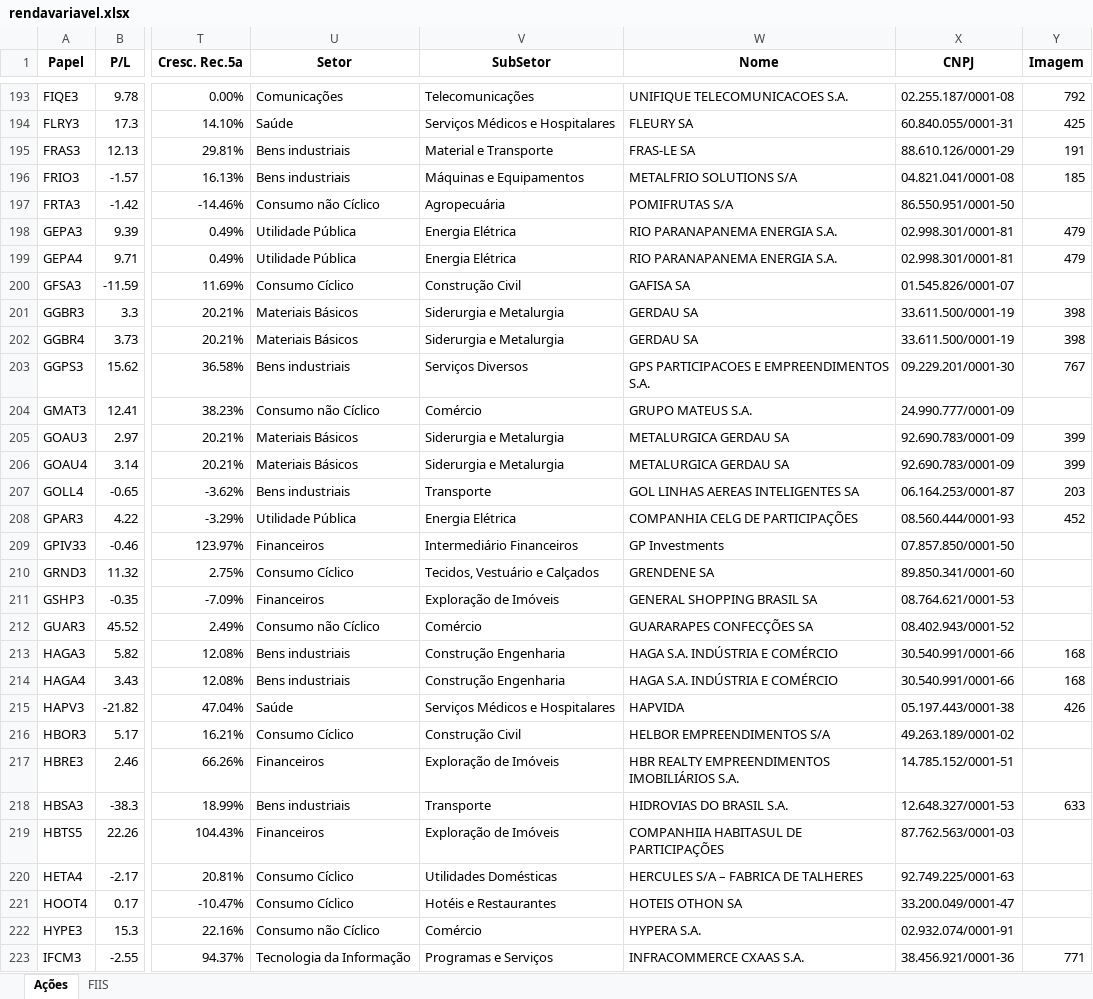
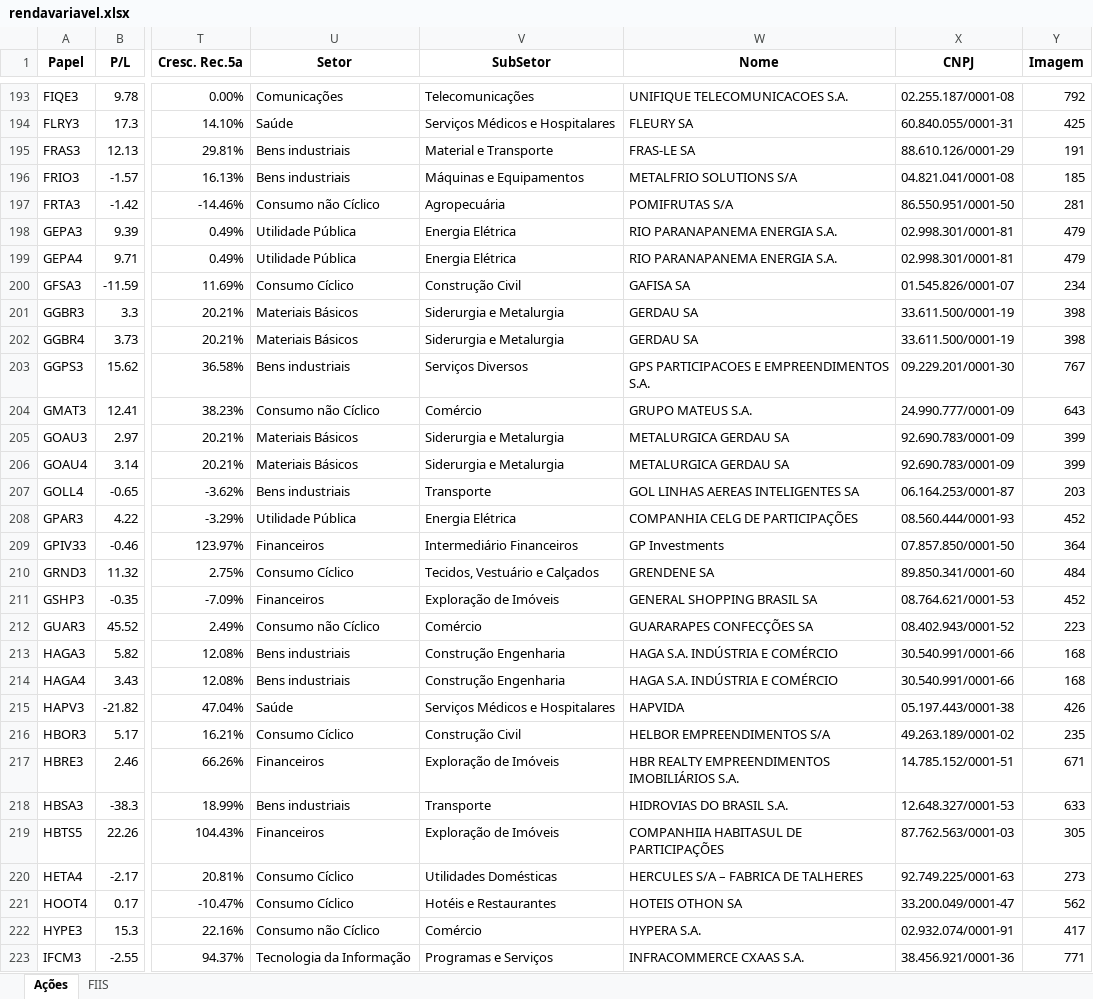
Before and after one commit to EduardoSampaio/infoinvestbr, an Excel workbook: src/infoinvestbr/src/analise/rendavariavel.xlsx, sheet Ações, drawn as a sheet; only a part is shown, gaps mark what is left out; values as stored, in another font and other column widths than the file's, no borders; conditional formats not drawn; the diff covers the shown part only; the diff names each change by its address in the sheet, - before the commit and + after, or states it on an @@ line.

```diff
--- a/src/infoinvestbr/src/analise/rendavariavel.xlsx (sheet Ações)
+++ b/src/infoinvestbr/src/analise/rendavariavel.xlsx (sheet Ações)
-Y197 (Imagem): (empty)
+Y197 (Imagem): 281
-Y200 (Imagem): (empty)
+Y200 (Imagem): 234
-Y204 (Imagem): (empty)
+Y204 (Imagem): 643
-Y209 (Imagem): (empty)
+Y209 (Imagem): 364
-Y210 (Imagem): (empty)
+Y210 (Imagem): 484
-Y211 (Imagem): (empty)
+Y211 (Imagem): 452
-Y212 (Imagem): (empty)
+Y212 (Imagem): 223
-Y216 (Imagem): (empty)
+Y216 (Imagem): 235
-Y217 (Imagem): (empty)
+Y217 (Imagem): 671
-Y219 (Imagem): (empty)
+Y219 (Imagem): 305
-Y220 (Imagem): (empty)
+Y220 (Imagem): 273
-Y221 (Imagem): (empty)
+Y221 (Imagem): 562
-Y222 (Imagem): (empty)
+Y222 (Imagem): 417
```
Also changed, not shown: 136 edited cells elsewhere in this sheet, 22 other files.
